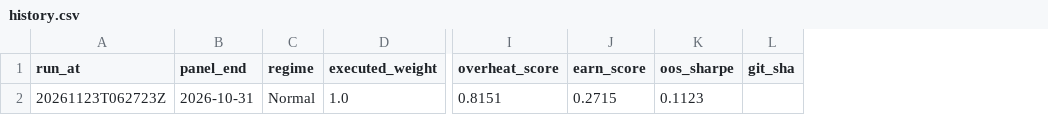
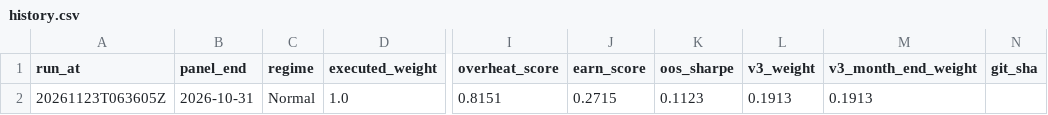
Before and after one commit to 9-Security/tech-cycle-dashboard, a CSV file: data/history.csv, drawn as a sheet; only a part is shown, gaps mark what is left out; the diff names each change by its address in the sheet, - before the commit and + after, or states it on an @@ line.

```diff
--- a/data/history.csv
+++ b/data/history.csv
+column L (v3_weight), row 2: 0.1913
+column M (v3_month_end_weight), row 2: 0.1913
-A2 (run_at): 20261123T062723Z
+A2 (run_at): 20261123T063605Z
```
Also changed, not shown: 23 other files.
